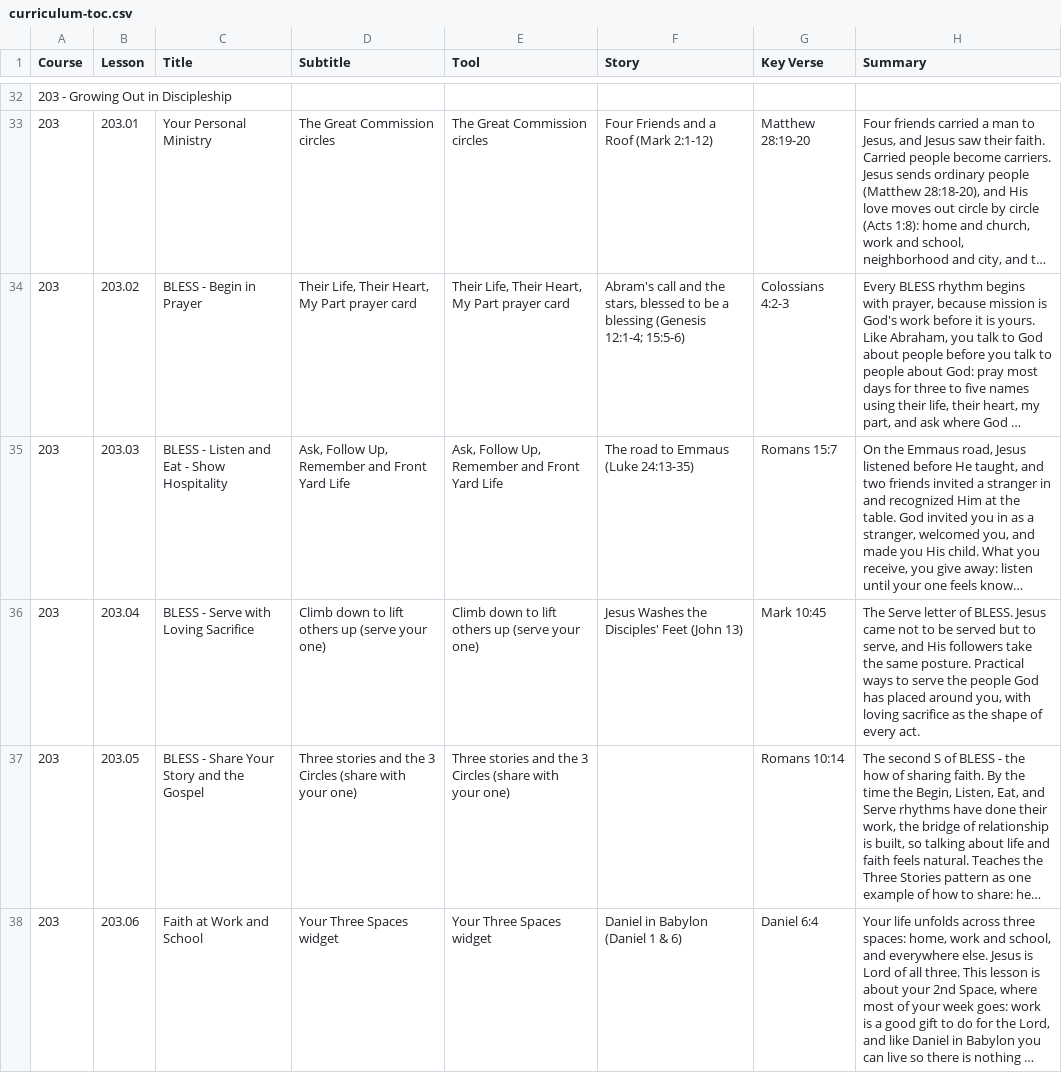
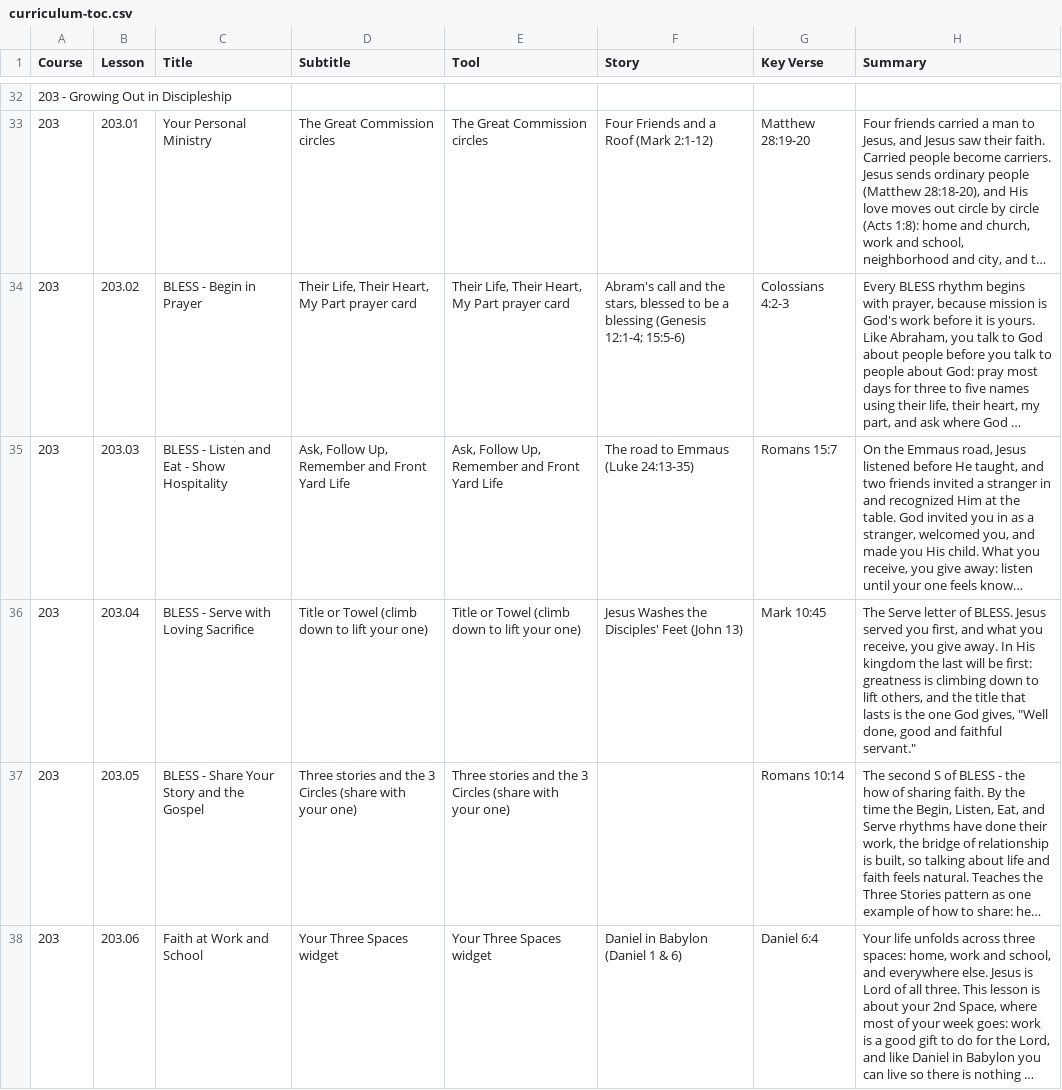
Before and after one commit to davepartin/ministrybag1, a CSV file: discipleship/curriculum-toc.csv, drawn as a sheet; only a part is shown, gaps mark what is left out; long unchanged cells end in …; the diff names each change by its address in the sheet, - before the commit and + after, or states it on an @@ line.

```diff
--- a/discipleship/curriculum-toc.csv
+++ b/discipleship/curriculum-toc.csv
-D36 (Subtitle): Climb down to lift others up (serve your one)
+D36 (Subtitle): Title or Towel (climb down to lift your one)
-E36 (Tool): Climb down to lift others up (serve your one)
+E36 (Tool): Title or Towel (climb down to lift your one)
-H36 (Summary): …BLESS. Jesus came not to be served but to serve, and His followers take the same posture. Practical ways to serve the people God has placed around you, with loving sacrifice as the shape of every act.
+H36 (Summary): …BLESS. Jesus served you first, and what you receive, you give away. In His kingdom the last will be first: greatness is climbing down to lift others, and the title that lasts is the one God gives, "Well done, good and faithful servant."
```
Also changed, not shown: 7 other files.
